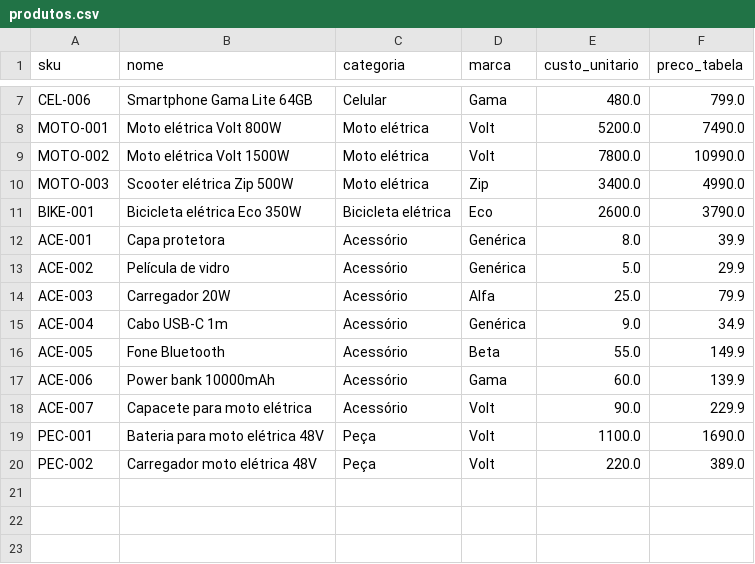
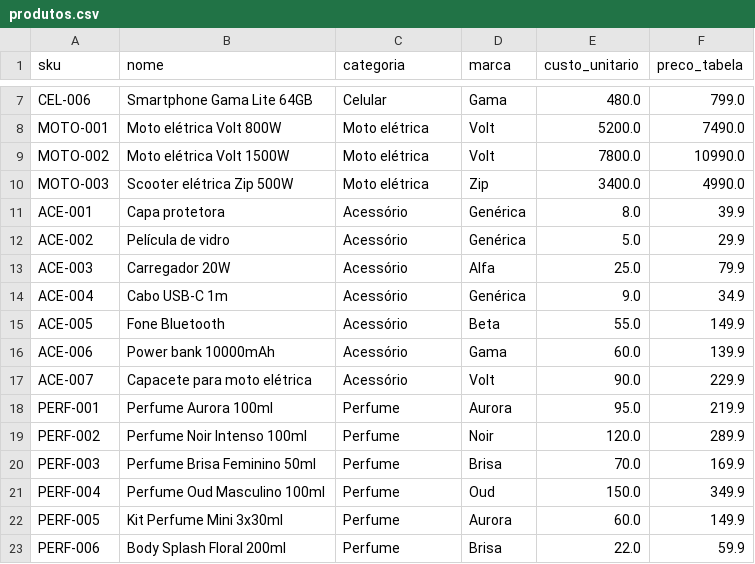
Before and after one commit to Richardlcian/loja-data-pipeline, a CSV file: data/sample/produtos.csv, drawn as a sheet; only a part is shown, gaps mark what is left out; removed rows and columns are numbered as before the commit, all else as after; the diff names each change by its address in the sheet, - before the commit and + after, or states it on an @@ line.

```diff
--- a/data/sample/produtos.csv
+++ b/data/sample/produtos.csv
-row 11: BIKE-001 | Bicicleta elétrica Eco 350W | Bicicleta elétrica | Eco | 2600.0 | 3790.0
-row 19: PEC-001 | Bateria para moto elétrica 48V | Peça | Volt | 1100.0 | 1690.0
-row 20: PEC-002 | Carregador moto elétrica 48V | Peça | Volt | 220.0 | 389.0
+row 18: PERF-001 | Perfume Aurora 100ml | Perfume | Aurora | 95.0 | 219.9
+row 19: PERF-002 | Perfume Noir Intenso 100ml | Perfume | Noir | 120.0 | 289.9
+row 20: PERF-003 | Perfume Brisa Feminino 50ml | Perfume | Brisa | 70.0 | 169.9
+row 21: PERF-004 | Perfume Oud Masculino 100ml | Perfume | Oud | 150.0 | 349.9
+row 22: PERF-005 | Kit Perfume Mini 3x30ml | Perfume | Aurora | 60.0 | 149.9
+row 23: PERF-006 | Body Splash Floral 200ml | Perfume | Brisa | 22.0 | 59.9
```
Also changed, not shown: data/sample/compras.csv, 1 other file.
